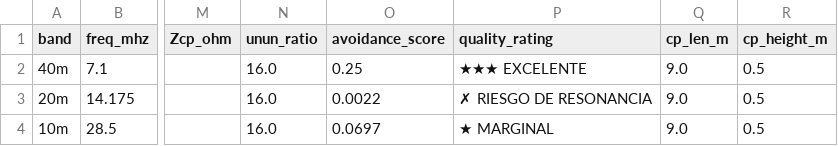
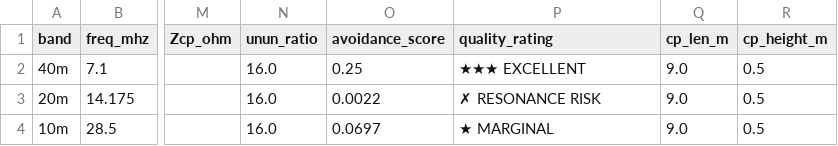
Before and after one commit to hiperiondev/Long_Wire_Antenna, a CSV file: example_data/optimizer_best.csv, drawn as a sheet; only a part is shown, gaps mark what is left out; the diff names each change by its address in the sheet, - before the commit and + after, or states it on an @@ line.

```diff
--- a/example_data/optimizer_best.csv
+++ b/example_data/optimizer_best.csv
-P2 (quality_rating): ★★★ EXCELENTE
+P2 (quality_rating): ★★★ EXCELLENT
-P3 (quality_rating): ✗ RIESGO DE RESONANCIA
+P3 (quality_rating): ✗ RESONANCE RISK
```
Also changed, not shown: 6 other files.
